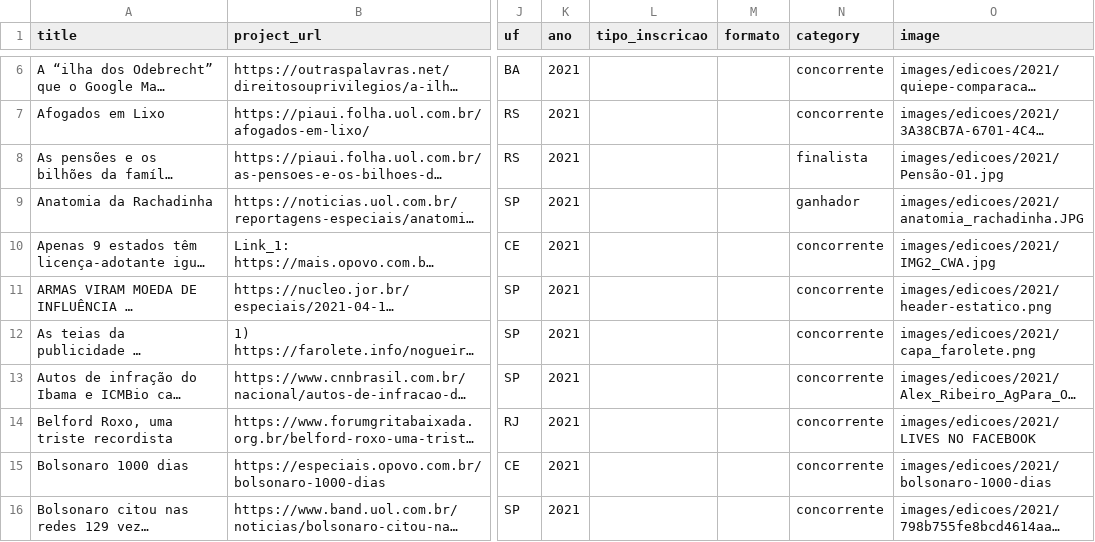
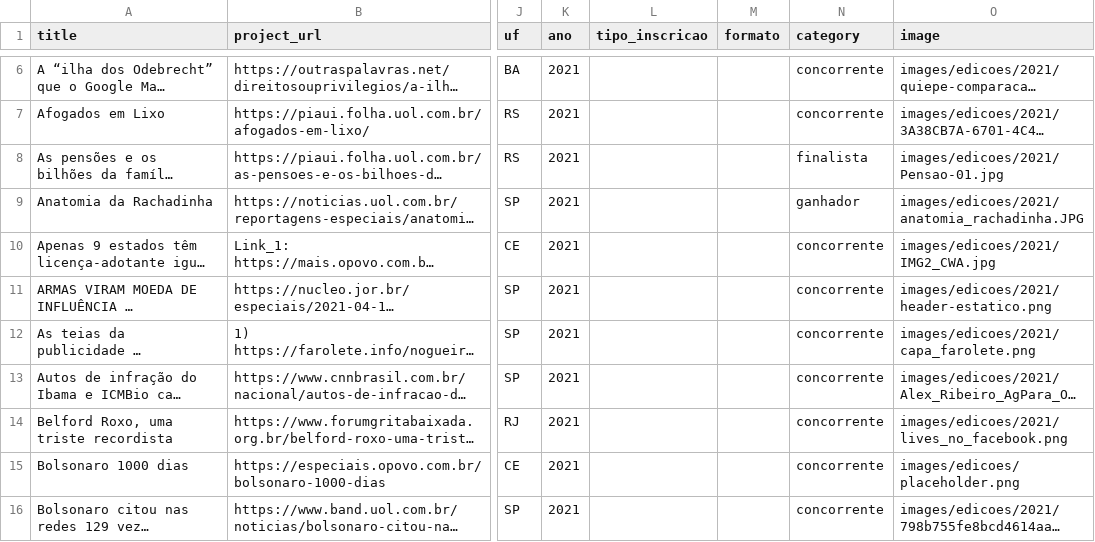
Before and after one commit to escola-de-dados/cwa-hugo, a CSV file: tabela_projetos.csv, drawn as a sheet; only a part is shown, gaps mark what is left out; long unchanged cells end in …; the diff names each change by its address in the sheet, - before the commit and + after, or states it on an @@ line.

Commit message:
edit_image

```diff
--- a/tabela_projetos.csv
+++ b/tabela_projetos.csv
-O8 (image): images/edicoes/2021/Pensão-01.jpg
+O8 (image): images/edicoes/2021/Pensao-01.jpg
-O14 (image): images/edicoes/2021/LIVES NO FACEBOOK
+O14 (image): images/edicoes/2021/lives_no_facebook.png
-O15 (image): images/edicoes/2021/bolsonaro-1000-dias
+O15 (image): images/edicoes/placeholder.png
```
Also changed, not shown: 2 other files.
